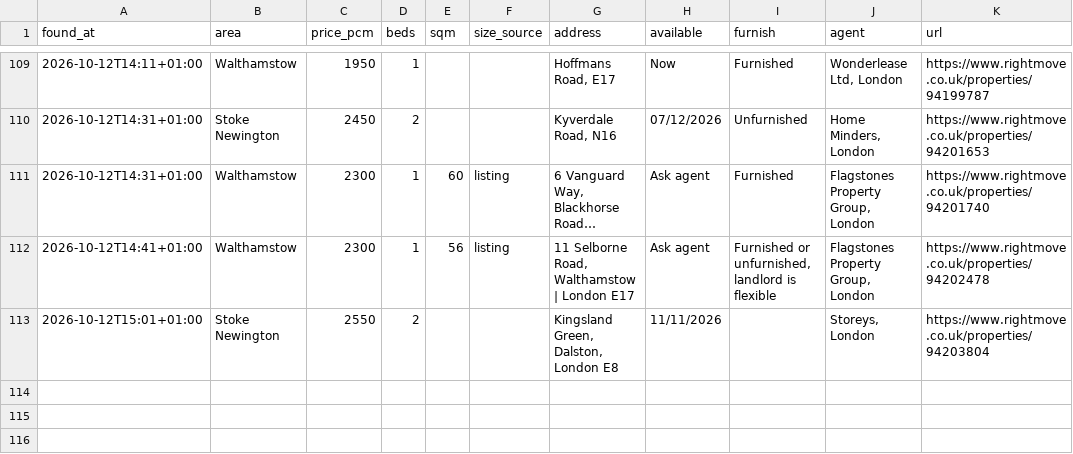
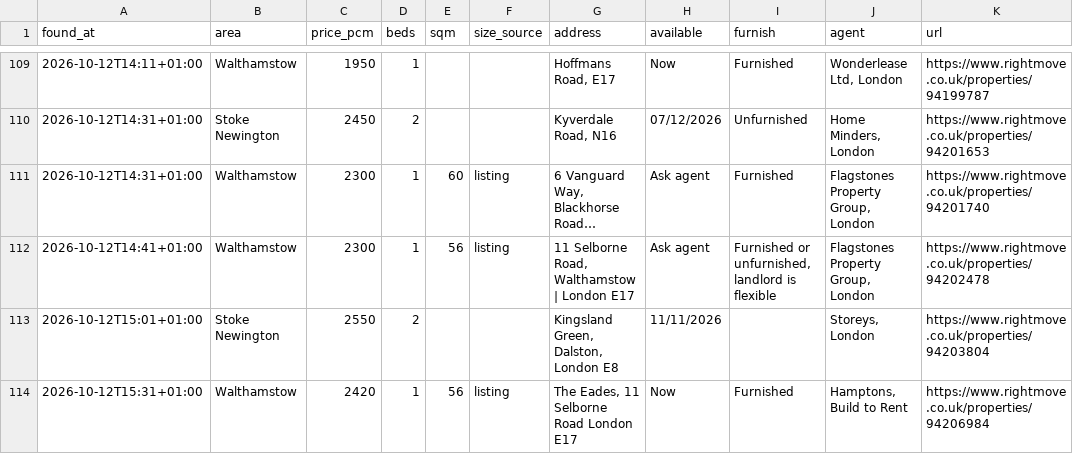
Before and after one commit to SBAIPEGSUE/flat-watch, a CSV file: matches.csv, drawn as a sheet; only a part is shown, gaps mark what is left out; long unchanged cells end in …; the diff names each change by its address in the sheet, - before the commit and + after, or states it on an @@ line.

```diff
--- a/matches.csv
+++ b/matches.csv
+row 114: 2026-10-12T15:31+01:00 | Walthamstow | 2420 | 1 | 56 | listing | The Eades, 11 Selborne Road London E17 | Now | Furnished | Hamptons, Build to Rent | https://www.rightmove.co.uk/properties/94206984
```
Also changed, not shown: 1 other file.
